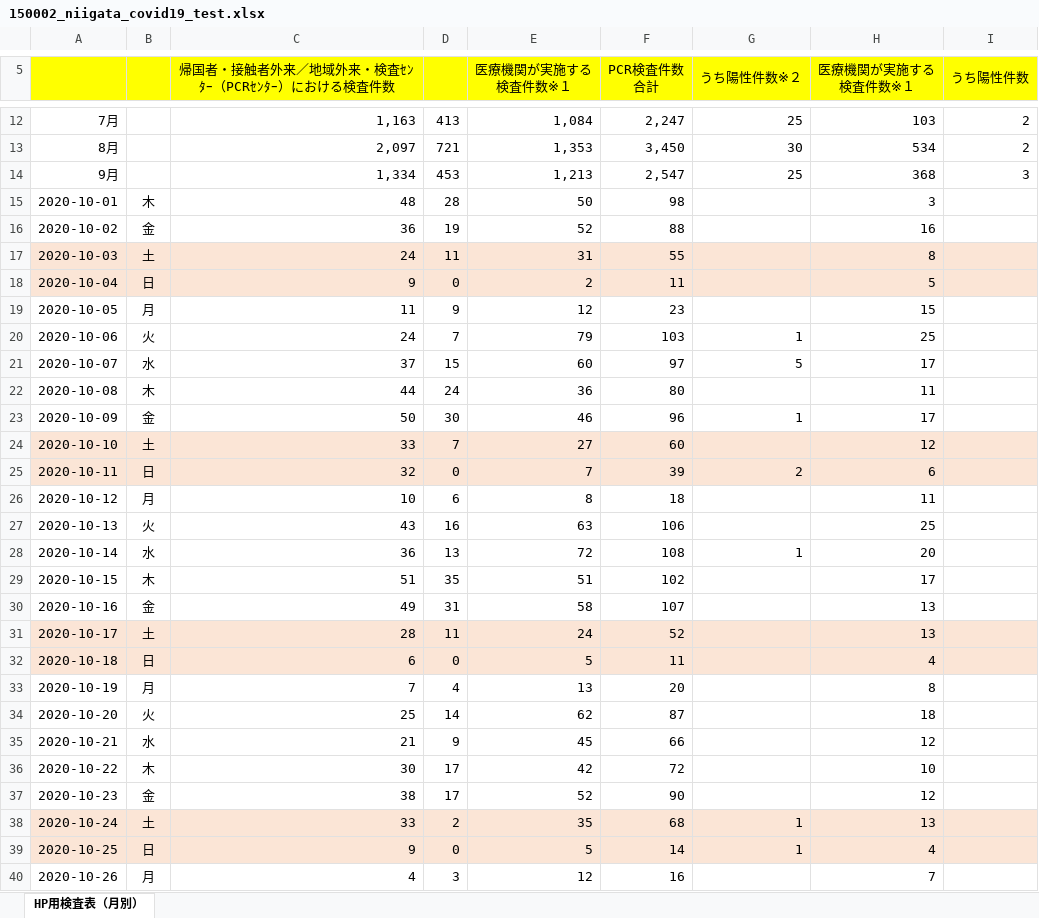
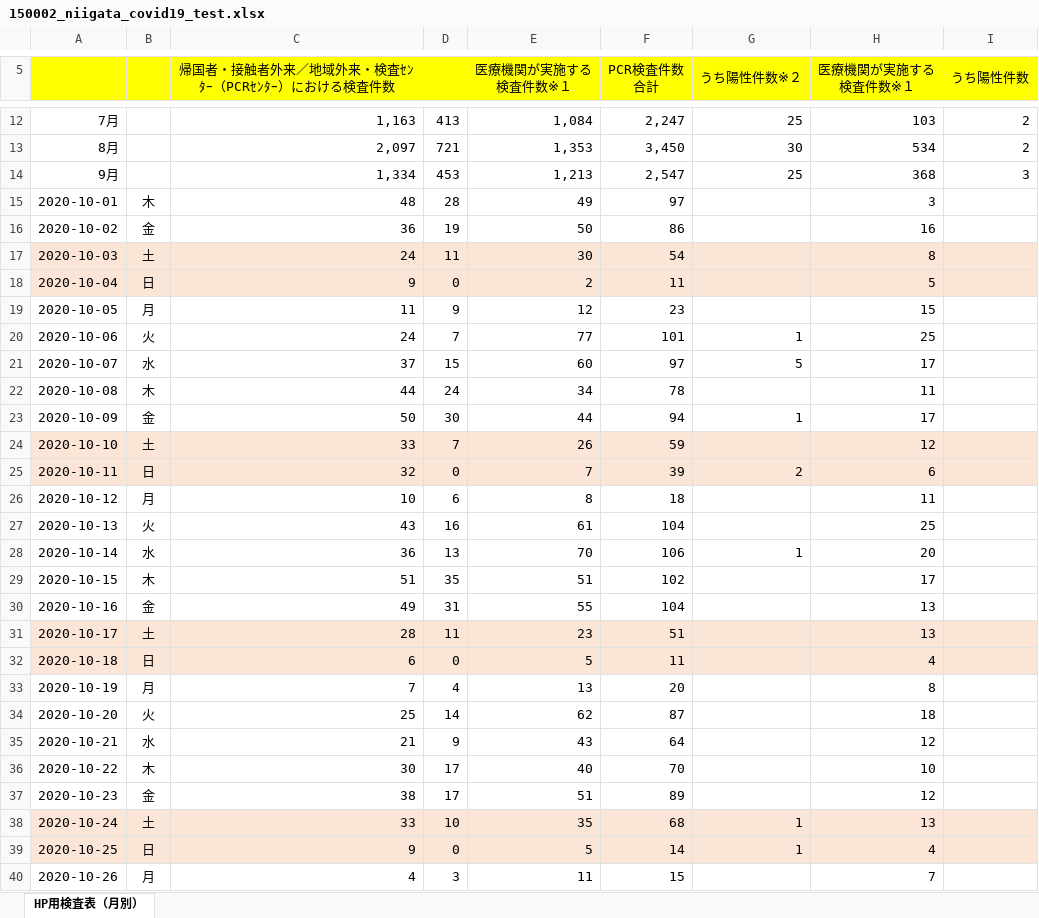
Before and after one commit to CodeForNiigata/covid19-data-niigata, an Excel workbook: dist/xlsx/150002_niigata_covid19_test.xlsx, sheet HP用検査表（月別）, drawn as a sheet; only a part is shown, gaps mark what is left out; values as stored, in another font and other column widths than the file's, no borders; the diff covers the shown part only; the diff names each change by its address in the sheet, - before the commit and + after, or states it on an @@ line.

```diff
--- a/dist/xlsx/150002_niigata_covid19_test.xlsx (sheet HP用検査表（月別）)
+++ b/dist/xlsx/150002_niigata_covid19_test.xlsx (sheet HP用検査表（月別）)
-E15 (医療機関が実施する 検査件数※１): 50
+E15 (医療機関が実施する 検査件数※１): 49
-F15 (PCR検査件数 合計): 98
+F15 (PCR検査件数 合計): 97
-E16 (医療機関が実施する 検査件数※１): 52
+E16 (医療機関が実施する 検査件数※１): 50
-F16 (PCR検査件数 合計): 88
+F16 (PCR検査件数 合計): 86
-E17 (医療機関が実施する 検査件数※１): 31
+E17 (医療機関が実施する 検査件数※１): 30
-F17 (PCR検査件数 合計): 55
+F17 (PCR検査件数 合計): 54
-E20 (医療機関が実施する 検査件数※１): 79
+E20 (医療機関が実施する 検査件数※１): 77
-F20 (PCR検査件数 合計): 103
+F20 (PCR検査件数 合計): 101
-E22 (医療機関が実施する 検査件数※１): 36
+E22 (医療機関が実施する 検査件数※１): 34
-F22 (PCR検査件数 合計): 80
+F22 (PCR検査件数 合計): 78
-E23 (医療機関が実施する 検査件数※１): 46
+E23 (医療機関が実施する 検査件数※１): 44
-F23 (PCR検査件数 合計): 96
+F23 (PCR検査件数 合計): 94
-E24 (医療機関が実施する 検査件数※１): 27
+E24 (医療機関が実施する 検査件数※１): 26
-F24 (PCR検査件数 合計): 60
+F24 (PCR検査件数 合計): 59
-E27 (医療機関が実施する 検査件数※１): 63
+E27 (医療機関が実施する 検査件数※１): 61
-F27 (PCR検査件数 合計): 106
+F27 (PCR検査件数 合計): 104
-E28 (医療機関が実施する 検査件数※１): 72
+E28 (医療機関が実施する 検査件数※１): 70
-F28 (PCR検査件数 合計): 108
+F28 (PCR検査件数 合計): 106
-E30 (医療機関が実施する 検査件数※１): 58
+E30 (医療機関が実施する 検査件数※１): 55
-F30 (PCR検査件数 合計): 107
+F30 (PCR検査件数 合計): 104
-E31 (医療機関が実施する 検査件数※１): 24
+E31 (医療機関が実施する 検査件数※１): 23
-F31 (PCR検査件数 合計): 52
+F31 (PCR検査件数 合計): 51
-E35 (医療機関が実施する 検査件数※１): 45
+E35 (医療機関が実施する 検査件数※１): 43
-F35 (PCR検査件数 合計): 66
+F35 (PCR検査件数 合計): 64
-E36 (医療機関が実施する 検査件数※１): 42
+E36 (医療機関が実施する 検査件数※１): 40
-F36 (PCR検査件数 合計): 72
+F36 (PCR検査件数 合計): 70
-E37 (医療機関が実施する 検査件数※１): 52
+E37 (医療機関が実施する 検査件数※１): 51
-F37 (PCR検査件数 合計): 90
+F37 (PCR検査件数 合計): 89
-D38: 2
+D38: 10
-E40 (医療機関が実施する 検査件数※１): 12
+E40 (医療機関が実施する 検査件数※１): 11
-F40 (PCR検査件数 合計): 16
+F40 (PCR検査件数 合計): 15
```
Also changed, not shown: 2 added rows and 17 edited cells elsewhere in this sheet, formulas that keep their value, 6 other files.
